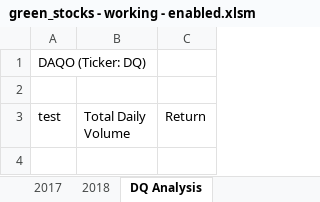
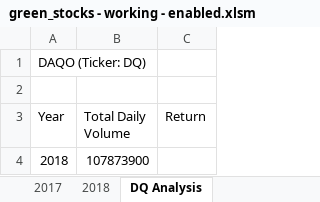
Before and after one commit to Natasha-Nelson/W2-VBA-Stock-Analysis, an Excel workbook: green_stocks - working - enabled.xlsm, sheet DQ Analysis, drawn as a sheet; values as stored, in another font and other column widths than the file's, no borders; the diff names each change by its address in the sheet, - before the commit and + after, or states it on an @@ line.

Commit message:
Add files via upload
calculate total volume based on ticker for one ticker code

```diff
--- a/green_stocks - working - enabled.xlsm (sheet DQ Analysis)
+++ b/green_stocks - working - enabled.xlsm (sheet DQ Analysis)
-A3: test
+A3: Year
+row 4: 2018 | 107873900
```
